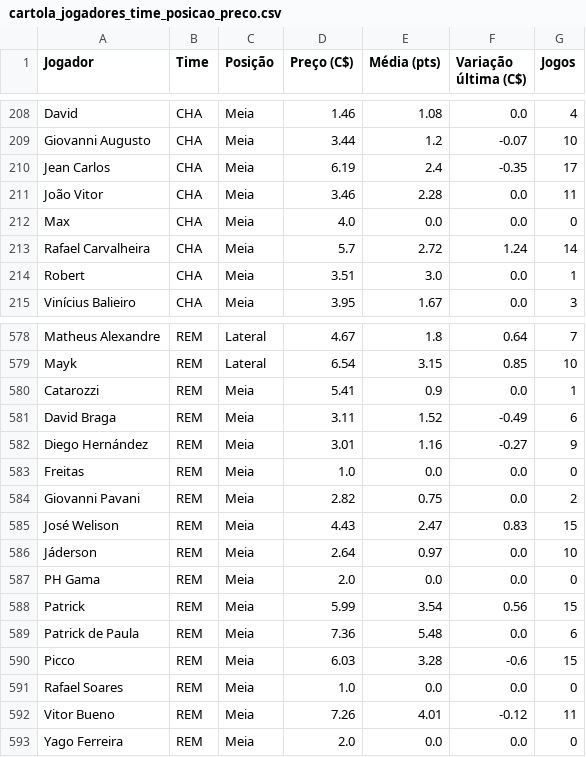
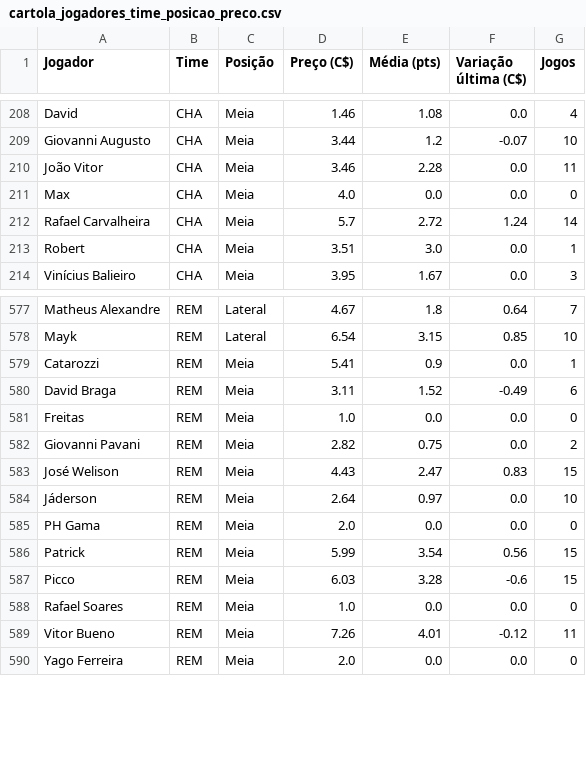
Before and after one commit to renatovarges/Live-TCC-Projeto-FInal, a CSV file: cartola_jogadores_time_posicao_preco.csv, drawn as a sheet; only a part is shown, gaps mark what is left out.

```diff
--- a/cartola_jogadores_time_posicao_preco.csv
+++ b/cartola_jogadores_time_posicao_preco.csv
@@ -209,3 +209,2 @@ David,CHA,Meia,1.46,1.08,0.0,4
 Giovanni Augusto,CHA,Meia,3.44,1.2,-0.07,10
-Jean Carlos,CHA,Meia,6.19,2.4,-0.35,17
 João Vitor,CHA,Meia,3.46,2.28,0.0,11
@@ -581,3 +580,2 @@ Catarozzi,REM,Meia,5.41,0.9,0.0,1
 David Braga,REM,Meia,3.11,1.52,-0.49,6
-Diego Hernández,REM,Meia,3.01,1.16,-0.27,9
 Freitas,REM,Meia,1.0,0.0,0.0,0
@@ -588,3 +586,2 @@ PH Gama,REM,Meia,2.0,0.0,0.0,0
 Patrick,REM,Meia,5.99,3.54,0.56,15
-Patrick de Paula,REM,Meia,7.36,5.48,0.0,6
 Picco,REM,Meia,6.03,3.28,-0.6,15
```
